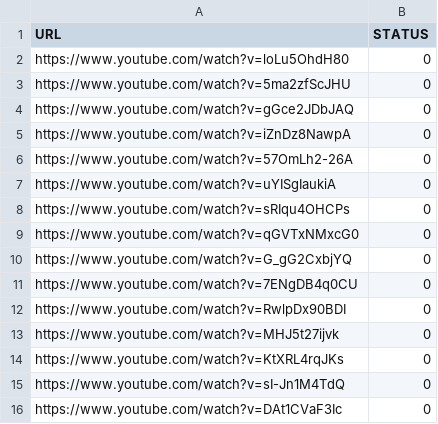
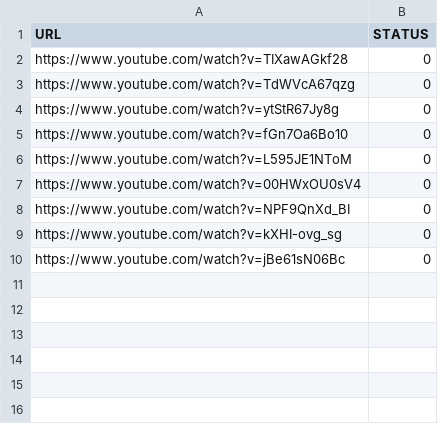
Before and after one commit to kryzhikov/Data-parser, a CSV file: LoadList.csv, drawn as a sheet.

Commit message:
Update LoadList.csv

```diff
--- a/LoadList.csv
+++ b/LoadList.csv
@@ -1,16 +1,10 @@
 URL,STATUS
-https://www.youtube.com/watch?v=loLu5OhdH80,0
-https://www.youtube.com/watch?v=5ma2zfScJHU,0
-https://www.youtube.com/watch?v=gGce2JDbJAQ,0
-https://www.youtube.com/watch?v=iZnDz8NawpA,0
-https://www.youtube.com/watch?v=57OmLh2-26A,0
-https://www.youtube.com/watch?v=uYISgIaukiA,0
-https://www.youtube.com/watch?v=sRIqu4OHCPs,0
-https://www.youtube.com/watch?v=qGVTxNMxcG0,0
-https://www.youtube.com/watch?v=G_gG2CxbjYQ,0
-https://www.youtube.com/watch?v=7ENgDB4q0CU,0
-https://www.youtube.com/watch?v=RwlpDx90BDI,0
-https://www.youtube.com/watch?v=MHJ5t27ijvk,0
-https://www.youtube.com/watch?v=KtXRL4rqJKs,0
-https://www.youtube.com/watch?v=sI-Jn1M4TdQ,0
-https://www.youtube.com/watch?v=DAt1CVaF3Ic,0
+https://www.youtube.com/watch?v=TIXawAGkf28,0
+https://www.youtube.com/watch?v=TdWVcA67qzg,0
+https://www.youtube.com/watch?v=ytStR67Jy8g,0
+https://www.youtube.com/watch?v=fGn7Oa6Bo10,0
+https://www.youtube.com/watch?v=L595JE1NToM,0
+https://www.youtube.com/watch?v=00HWxOU0sV4,0
+https://www.youtube.com/watch?v=NPF9QnXd_BI,0
+https://www.youtube.com/watch?v=kXHI-ovg_sg,0
+https://www.youtube.com/watch?v=jBe61sN06Bc,0
```
